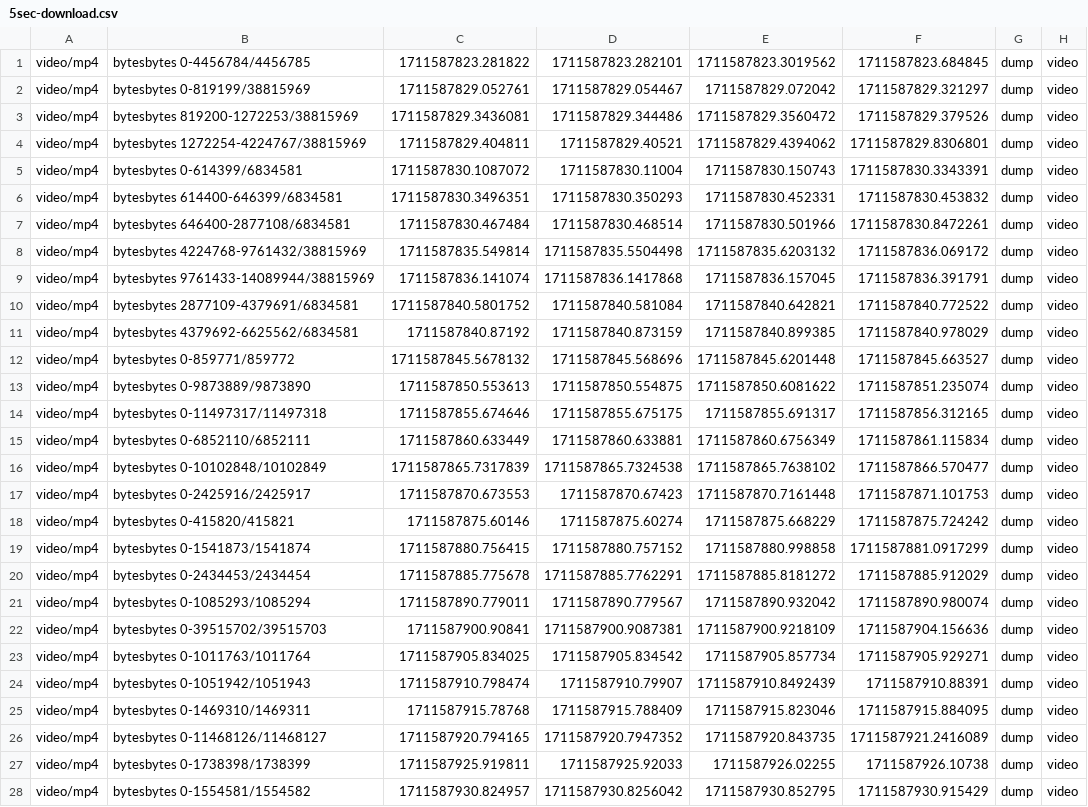
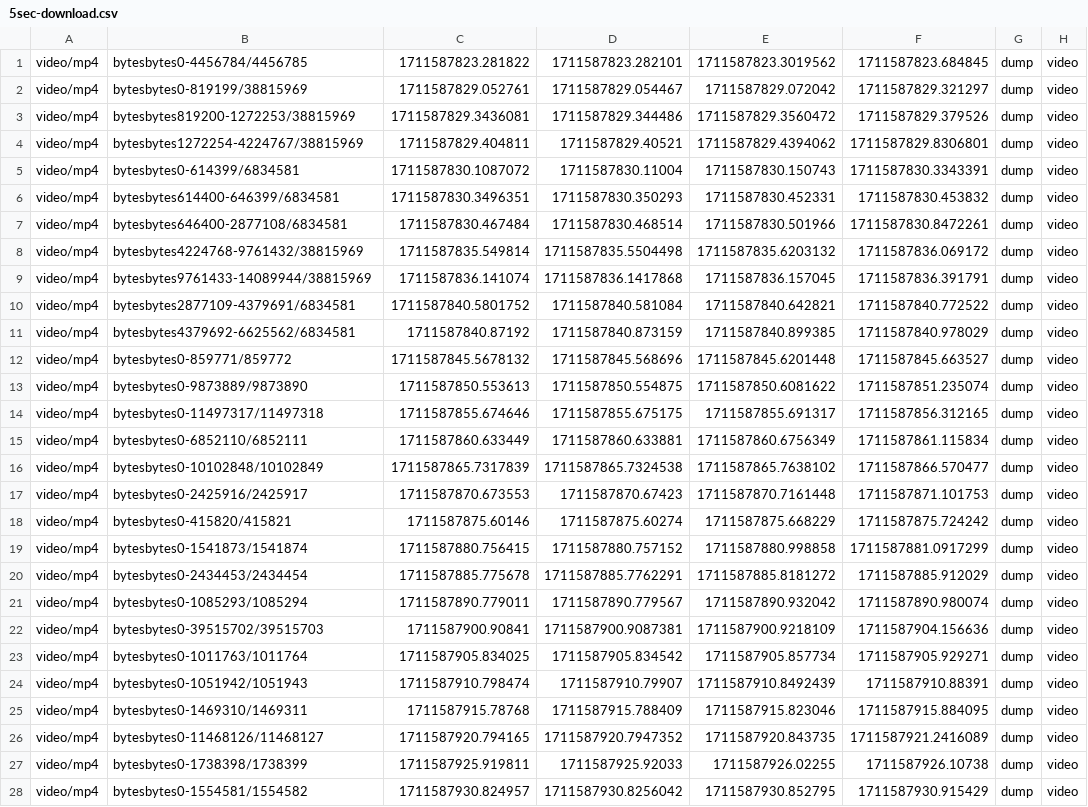
Before and after one commit to dayzhang/MDash, a CSV file: new-reverse/data/5sec/5sec-download.csv, drawn as a sheet; only a part is shown; the diff covers the shown part only; the diff names each change by its address in the sheet, - before the commit and + after, or states it on an @@ line.

```diff
--- a/new-reverse/data/5sec/5sec-download.csv
+++ b/new-reverse/data/5sec/5sec-download.csv
-B1: bytesbytes 0-4456784/4456785
+B1: bytesbytes0-4456784/4456785
-B2: bytesbytes 0-819199/38815969
+B2: bytesbytes0-819199/38815969
-B3: bytesbytes 819200-1272253/38815969
+B3: bytesbytes819200-1272253/38815969
-B4: bytesbytes 1272254-4224767/38815969
+B4: bytesbytes1272254-4224767/38815969
-B5: bytesbytes 0-614399/6834581
+B5: bytesbytes0-614399/6834581
-B6: bytesbytes 614400-646399/6834581
+B6: bytesbytes614400-646399/6834581
-B7: bytesbytes 646400-2877108/6834581
+B7: bytesbytes646400-2877108/6834581
-B8: bytesbytes 4224768-9761432/38815969
+B8: bytesbytes4224768-9761432/38815969
-B9: bytesbytes 9761433-14089944/38815969
+B9: bytesbytes9761433-14089944/38815969
-B10: bytesbytes 2877109-4379691/6834581
+B10: bytesbytes2877109-4379691/6834581
-B11: bytesbytes 4379692-6625562/6834581
+B11: bytesbytes4379692-6625562/6834581
-B12: bytesbytes 0-859771/859772
+B12: bytesbytes0-859771/859772
-B13: bytesbytes 0-9873889/9873890
+B13: bytesbytes0-9873889/9873890
-B14: bytesbytes 0-11497317/11497318
+B14: bytesbytes0-11497317/11497318
-B15: bytesbytes 0-6852110/6852111
+B15: bytesbytes0-6852110/6852111
-B16: bytesbytes 0-10102848/10102849
+B16: bytesbytes0-10102848/10102849
-B17: bytesbytes 0-2425916/2425917
+B17: bytesbytes0-2425916/2425917
-B18: bytesbytes 0-415820/415821
+B18: bytesbytes0-415820/415821
-B19: bytesbytes 0-1541873/1541874
+B19: bytesbytes0-1541873/1541874
-B20: bytesbytes 0-2434453/2434454
+B20: bytesbytes0-2434453/2434454
-B21: bytesbytes 0-1085293/1085294
+B21: bytesbytes0-1085293/1085294
-B22: bytesbytes 0-39515702/39515703
+B22: bytesbytes0-39515702/39515703
-B23: bytesbytes 0-1011763/1011764
+B23: bytesbytes0-1011763/1011764
-B24: bytesbytes 0-1051942/1051943
+B24: bytesbytes0-1051942/1051943
-B25: bytesbytes 0-1469310/1469311
+B25: bytesbytes0-1469310/1469311
-B26: bytesbytes 0-11468126/11468127
+B26: bytesbytes0-11468126/11468127
-B27: bytesbytes 0-1738398/1738399
+B27: bytesbytes0-1738398/1738399
-B28: bytesbytes 0-1554581/1554582
+B28: bytesbytes0-1554581/1554582
```
Also changed, not shown: 39 edited cells elsewhere in this file, 14 other files.
